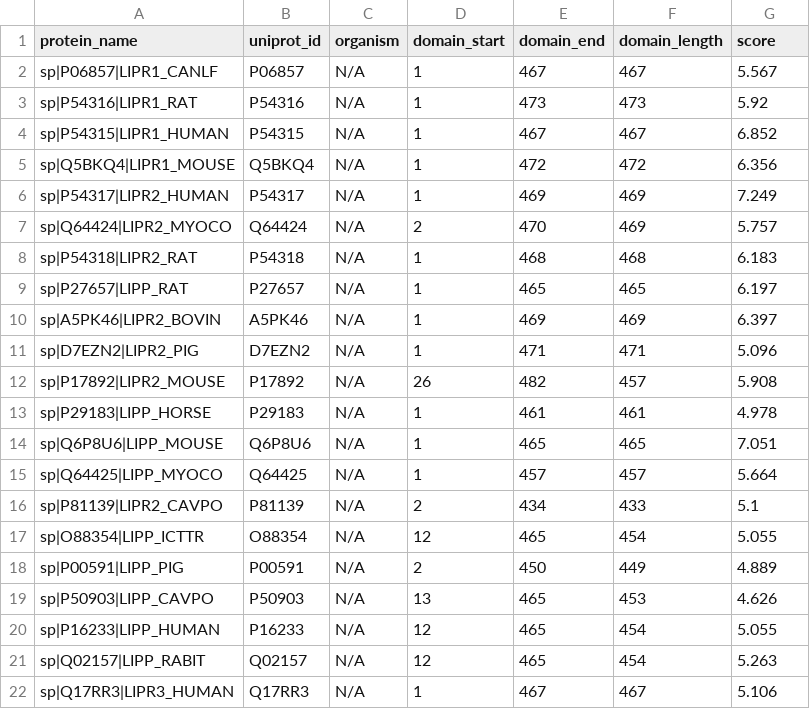
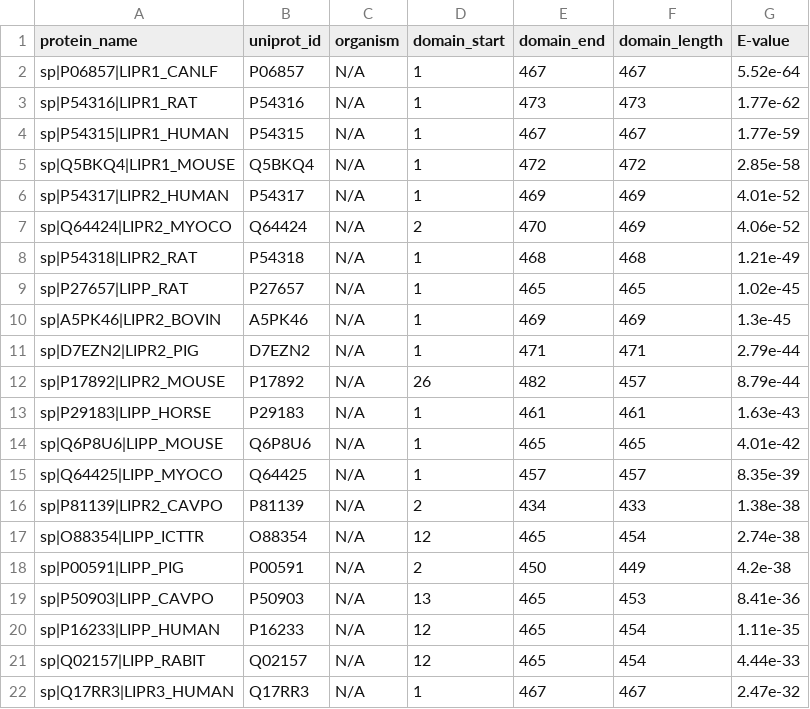
Before and after one commit to Albi1999/Protein_Domain_Family_Characterization, a CSV file: psiblast_parsed.csv, drawn as a sheet.

```diff
--- a/psiblast_parsed.csv
+++ b/psiblast_parsed.csv
@@ -1,22 +1,22 @@
-protein_name,uniprot_id,organism,domain_start,domain_end,domain_length,score
-sp|P06857|LIPR1_CANLF,P06857,N/A,1,467,467,5.567
-sp|P54316|LIPR1_RAT,P54316,N/A,1,473,473,5.92
-sp|P54315|LIPR1_HUMAN,P54315,N/A,1,467,467,6.852
-sp|Q5BKQ4|LIPR1_MOUSE,Q5BKQ4,N/A,1,472,472,6.356
-sp|P54317|LIPR2_HUMAN,P54317,N/A,1,469,469,7.249
-sp|Q64424|LIPR2_MYOCO,Q64424,N/A,2,470,469,5.757
-sp|P54318|LIPR2_RAT,P54318,N/A,1,468,468,6.183
-sp|P27657|LIPP_RAT,P27657,N/A,1,465,465,6.197
-sp|A5PK46|LIPR2_BOVIN,A5PK46,N/A,1,469,469,6.397
-sp|D7EZN2|LIPR2_PIG,D7EZN2,N/A,1,471,471,5.096
-sp|P17892|LIPR2_MOUSE,P17892,N/A,26,482,457,5.908
-sp|P29183|LIPP_HORSE,P29183,N/A,1,461,461,4.978
-sp|Q6P8U6|LIPP_MOUSE,Q6P8U6,N/A,1,465,465,7.051
-sp|Q64425|LIPP_MYOCO,Q64425,N/A,1,457,457,5.664
-sp|P81139|LIPR2_CAVPO,P81139,N/A,2,434,433,5.1
-sp|O88354|LIPP_ICTTR,O88354,N/A,12,465,454,5.055
-sp|P00591|LIPP_PIG,P00591,N/A,2,450,449,4.889
-sp|P50903|LIPP_CAVPO,P50903,N/A,13,465,453,4.626
-sp|P16233|LIPP_HUMAN,P16233,N/A,12,465,454,5.055
-sp|Q02157|LIPP_RABIT,Q02157,N/A,12,465,454,5.263
-sp|Q17RR3|LIPR3_HUMAN,Q17RR3,N/A,1,467,467,5.106
+protein_name,uniprot_id,organism,domain_start,domain_end,domain_length,E-value
+sp|P06857|LIPR1_CANLF,P06857,N/A,1,467,467,5.52e-64
+sp|P54316|LIPR1_RAT,P54316,N/A,1,473,473,1.77e-62
+sp|P54315|LIPR1_HUMAN,P54315,N/A,1,467,467,1.77e-59
+sp|Q5BKQ4|LIPR1_MOUSE,Q5BKQ4,N/A,1,472,472,2.85e-58
+sp|P54317|LIPR2_HUMAN,P54317,N/A,1,469,469,4.01e-52
+sp|Q64424|LIPR2_MYOCO,Q64424,N/A,2,470,469,4.06e-52
+sp|P54318|LIPR2_RAT,P54318,N/A,1,468,468,1.21e-49
+sp|P27657|LIPP_RAT,P27657,N/A,1,465,465,1.02e-45
+sp|A5PK46|LIPR2_BOVIN,A5PK46,N/A,1,469,469,1.3e-45
+sp|D7EZN2|LIPR2_PIG,D7EZN2,N/A,1,471,471,2.79e-44
+sp|P17892|LIPR2_MOUSE,P17892,N/A,26,482,457,8.79e-44
+sp|P29183|LIPP_HORSE,P29183,N/A,1,461,461,1.63e-43
+sp|Q6P8U6|LIPP_MOUSE,Q6P8U6,N/A,1,465,465,4.01e-42
+sp|Q64425|LIPP_MYOCO,Q64425,N/A,1,457,457,8.35e-39
+sp|P81139|LIPR2_CAVPO,P81139,N/A,2,434,433,1.38e-38
+sp|O88354|LIPP_ICTTR,O88354,N/A,12,465,454,2.74e-38
+sp|P00591|LIPP_PIG,P00591,N/A,2,450,449,4.2e-38
+sp|P50903|LIPP_CAVPO,P50903,N/A,13,465,453,8.41e-36
+sp|P16233|LIPP_HUMAN,P16233,N/A,12,465,454,1.11e-35
+sp|Q02157|LIPP_RABIT,Q02157,N/A,12,465,454,4.44e-33
+sp|Q17RR3|LIPR3_HUMAN,Q17RR3,N/A,1,467,467,2.47e-32
```
Also changed, not shown: hmmsearch_output.csv, 2 other files.
